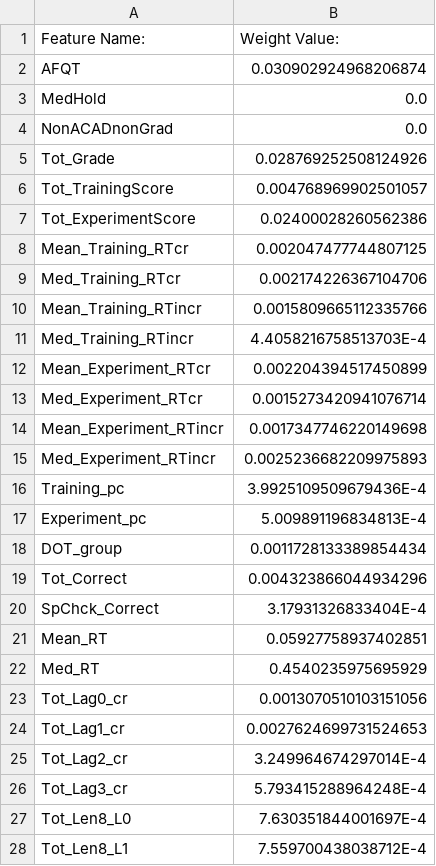
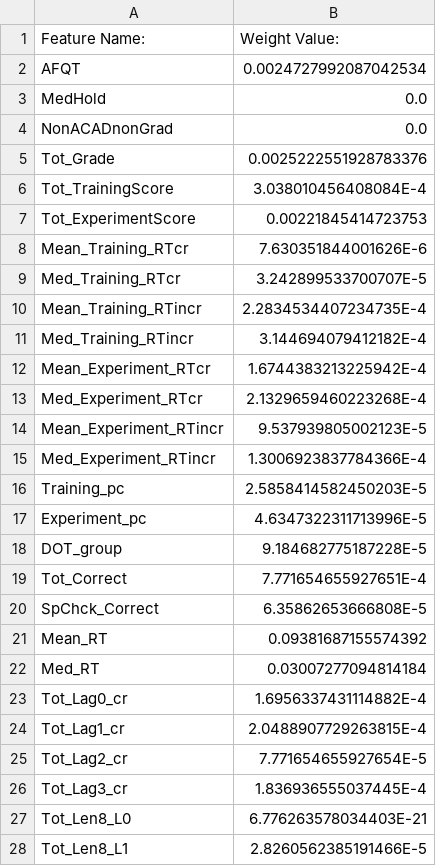
Before and after one commit to kordjamshidi/CMPS-4720-6720, a CSV file: jscheuerman/atcstudent-classifier/weights_0.csv, drawn as a sheet; only a part is shown; the diff covers the shown part only.

```diff
--- a/jscheuerman/atcstudent-classifier/weights_0.csv
+++ b/jscheuerman/atcstudent-classifier/weights_0.csv
@@ -1,28 +1,28 @@
 "Feature Name:","Weight Value:"
-"AFQT","0.030902924968206874"
+"AFQT","0.0024727992087042534"
 "MedHold","0.0"
 "NonACADnonGrad","0.0"
-"Tot_Grade","0.028769252508124926"
-"Tot_TrainingScore","0.004768969902501057"
-"Tot_ExperimentScore","0.02400028260562386"
-"Mean_Training_RTcr","0.002047477744807125"
-"Med_Training_RTcr","0.002174226367104706"
-"Mean_Training_RTincr","0.0015809665112335766"
-"Med_Training_RTincr","4.4058216758513703E-4"
-"Mean_Experiment_RTcr","0.002204394517450899"
-"Med_Experiment_RTcr","0.0015273420941076714"
-"Mean_Experiment_RTincr","0.0017347746220149698"
-"Med_Experiment_RTincr","0.0025236682209975893"
-"Training_pc","3.9925109509679436E-4"
-"Experiment_pc","5.009891196834813E-4"
-"DOT_group","0.0011728133389854434"
-"Tot_Correct","0.004323866044934296"
-"SpChck_Correct","3.17931326833404E-4"
-"Mean_RT","0.05927758937402851"
-"Med_RT","0.4540235975695929"
-"Tot_Lag0_cr","0.0013070510103151056"
-"Tot_Lag1_cr","0.0027624699731524653"
-"Tot_Lag2_cr","3.249964674297014E-4"
-"Tot_Lag3_cr","5.793415288964248E-4"
-"Tot_Len8_L0","7.630351844001697E-4"
-"Tot_Len8_L1","7.559700438038712E-4"
+"Tot_Grade","0.0025222551928783376"
+"Tot_TrainingScore","3.038010456408084E-4"
+"Tot_ExperimentScore","0.00221845414723753"
+"Mean_Training_RTcr","7.630351844001626E-6"
+"Med_Training_RTcr","3.242899533700707E-5"
+"Mean_Training_RTincr","2.2834534407234735E-4"
+"Med_Training_RTincr","3.144694079412182E-4"
+"Mean_Experiment_RTcr","1.6744383213225942E-4"
+"Med_Experiment_RTcr","2.1329659460223268E-4"
+"Mean_Experiment_RTincr","9.537939805002123E-5"
+"Med_Experiment_RTincr","1.3006923837784366E-4"
+"Training_pc","2.5858414582450203E-5"
+"Experiment_pc","4.6347322311713996E-5"
+"DOT_group","9.184682775187228E-5"
+"Tot_Correct","7.771654655927651E-4"
+"SpChck_Correct","6.35862653666808E-5"
+"Mean_RT","0.09381687155574392"
+"Med_RT","0.03007277094814184"
+"Tot_Lag0_cr","1.6956337431114882E-4"
+"Tot_Lag1_cr","2.0488907729263815E-4"
+"Tot_Lag2_cr","7.771654655927654E-5"
+"Tot_Lag3_cr","1.836936555037445E-4"
+"Tot_Len8_L0","6.776263578034403E-21"
+"Tot_Len8_L1","2.8260562385191466E-5"
```
Also changed, not shown: 158 edited cells elsewhere in this file, 6 other files.
